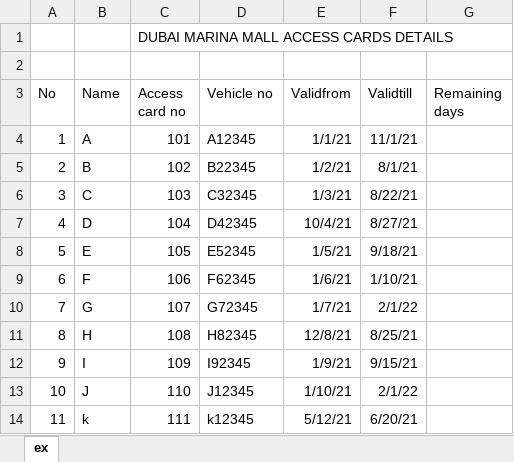
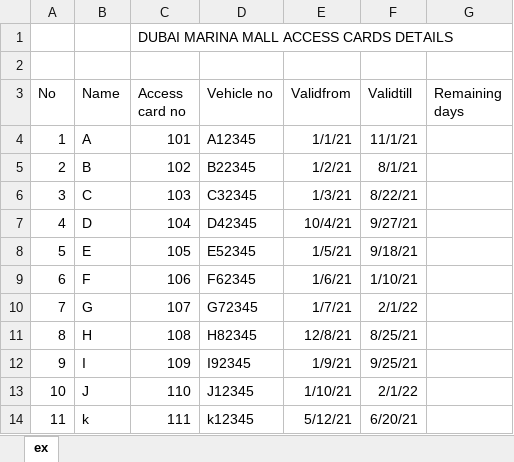
Before and after one commit to Suparoopan/python_Project, an Excel workbook: ex.xlsx, sheet ex, drawn as a sheet; values as stored, in another font and other column widths than the file's, no borders; the diff names each change by its address in the sheet, - before the commit and + after, or states it on an @@ line.

```diff
--- a/ex.xlsx (sheet ex)
+++ b/ex.xlsx (sheet ex)
-F7 (Validtill): 8/27/21
+F7 (Validtill): 9/27/21
-F12 (Validtill): 9/15/21
+F12 (Validtill): 9/25/21
```
Also changed, not shown: 1 other file.
